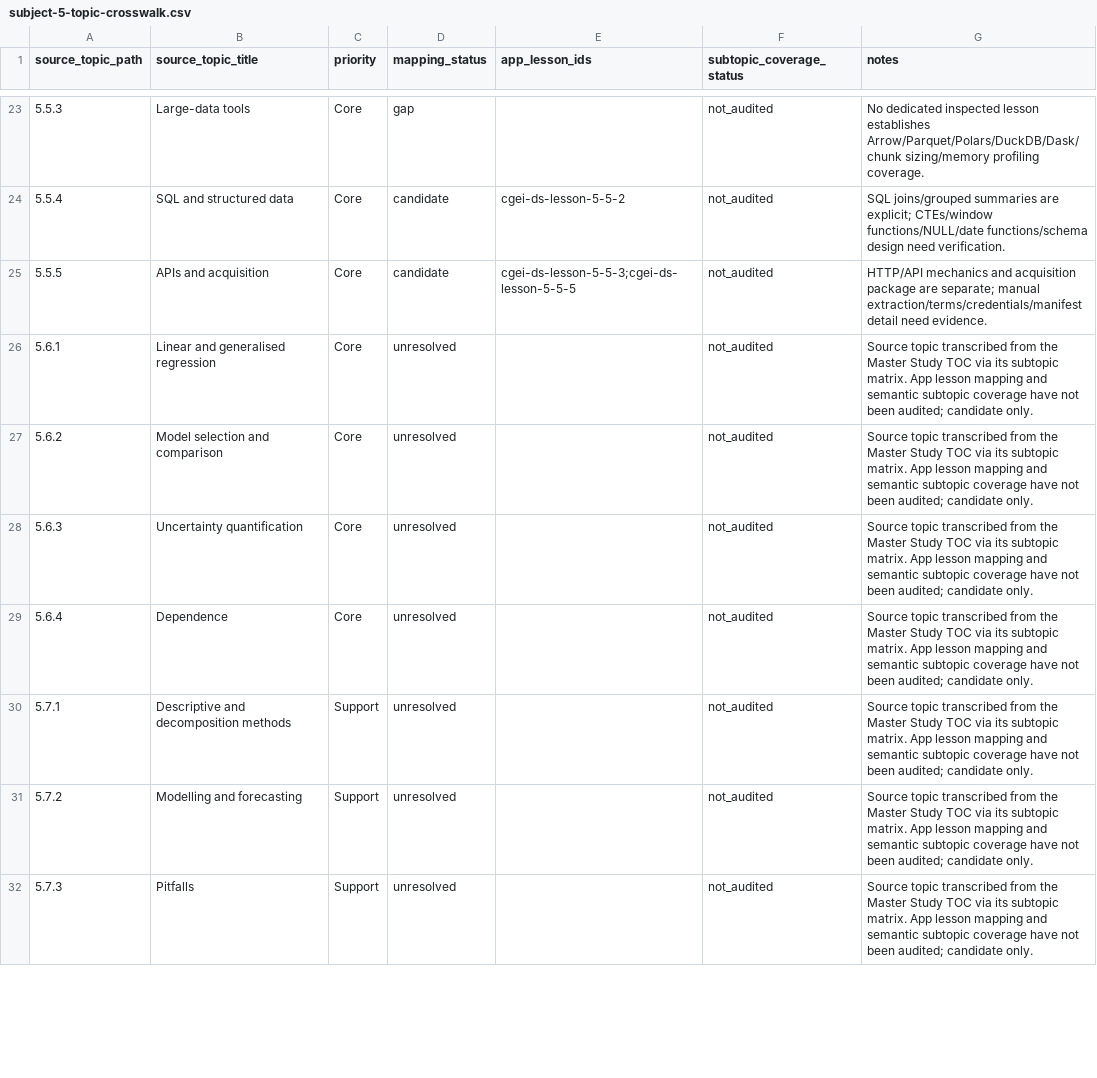
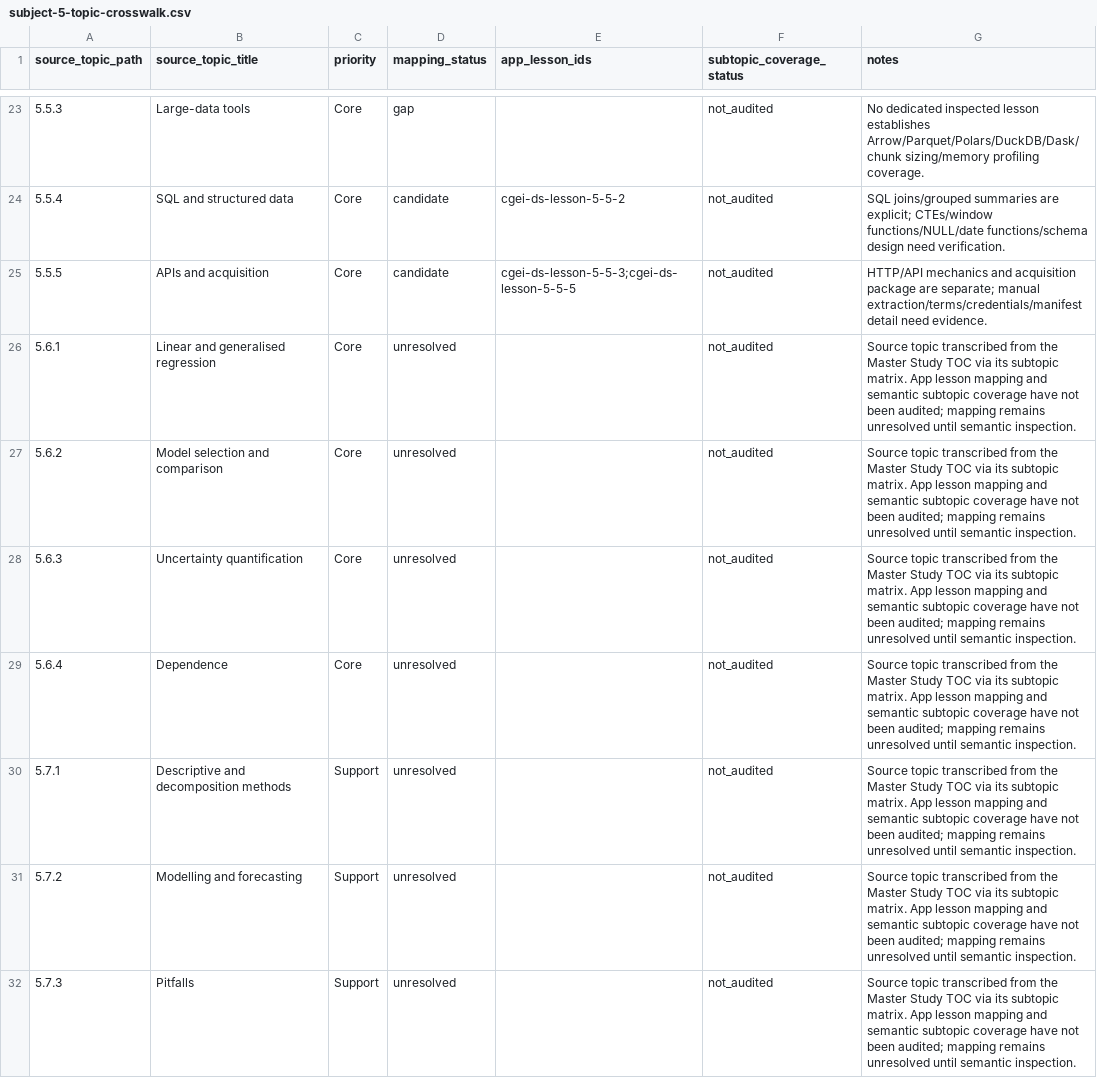
Before and after one commit to musab-shahid/my-study, a CSV file: docs/cgei/subject-5-topic-crosswalk.csv, drawn as a sheet; only a part is shown, gaps mark what is left out; the diff covers the shown part only.

Commit message:
Clarify unresolved mapping notes for Subject 5.6–5.12

```diff
--- a/docs/cgei/subject-5-topic-crosswalk.csv
+++ b/docs/cgei/subject-5-topic-crosswalk.csv
@@ -25,8 +25,8 @@ source_topic_path,source_topic_title,priority,mapping_status,app_lesson_ids,subt
 5.5.5,APIs and acquisition,Core,candidate,cgei-ds-lesson-5-5-3;cgei-ds-lesson-5-5-5,not_audited,HTTP/API mechanics and acquisition package are separate; manual extraction/terms/credentials/manifest detail need evidence.
-5.6.1,Linear and generalised regression,Core,unresolved,,not_audited,Source topic transcribed from the Master Study TOC via its subtopic matrix. App lesson mapping and semantic subtopic coverage have not been audited; candidate only.
-5.6.2,Model selection and comparison,Core,unresolved,,not_audited,Source topic transcribed from the Master Study TOC via its subtopic matrix. App lesson mapping and semantic subtopic coverage have not been audited; candidate only.
-5.6.3,Uncertainty quantification,Core,unresolved,,not_audited,Source topic transcribed from the Master Study TOC via its subtopic matrix. App lesson mapping and semantic subtopic coverage have not been audited; candidate only.
-5.6.4,Dependence,Core,unresolved,,not_audited,Source topic transcribed from the Master Study TOC via its subtopic matrix. App lesson mapping and semantic subtopic coverage have not been audited; candidate only.
-5.7.1,Descriptive and decomposition methods,Support,unresolved,,not_audited,Source topic transcribed from the Master Study TOC via its subtopic matrix. App lesson mapping and semantic subtopic coverage have not been audited; candidate only.
-5.7.2,Modelling and forecasting,Support,unresolved,,not_audited,Source topic transcribed from the Master Study TOC via its subtopic matrix. App lesson mapping and semantic subtopic coverage have not been audited; candidate only.
-5.7.3,Pitfalls,Support,unresolved,,not_audited,Source topic transcribed from the Master Study TOC via its subtopic matrix. App lesson mapping and semantic subtopic coverage have not been audited; candidate only.
+5.6.1,Linear and generalised regression,Core,unresolved,,not_audited,Source topic transcribed from the Master Study TOC via its subtopic matrix. App lesson mapping and semantic subtopic coverage have not been audited; mapping remains unresolved until semantic inspection.
+5.6.2,Model selection and comparison,Core,unresolved,,not_audited,Source topic transcribed from the Master Study TOC via its subtopic matrix. App lesson mapping and semantic subtopic coverage have not been audited; mapping remains unresolved until semantic inspection.
+5.6.3,Uncertainty quantification,Core,unresolved,,not_audited,Source topic transcribed from the Master Study TOC via its subtopic matrix. App lesson mapping and semantic subtopic coverage have not been audited; mapping remains unresolved until semantic inspection.
+5.6.4,Dependence,Core,unresolved,,not_audited,Source topic transcribed from the Master Study TOC via its subtopic matrix. App lesson mapping and semantic subtopic coverage have not been audited; mapping remains unresolved until semantic inspection.
+5.7.1,Descriptive and decomposition methods,Support,unresolved,,not_audited,Source topic transcribed from the Master Study TOC via its subtopic matrix. App lesson mapping and semantic subtopic coverage have not been audited; mapping remains unresolved until semantic inspection.
+5.7.2,Modelling and forecasting,Support,unresolved,,not_audited,Source topic transcribed from the Master Study TOC via its subtopic matrix. App lesson mapping and semantic subtopic coverage have not been audited; mapping remains unresolved until semantic inspection.
+5.7.3,Pitfalls,Support,unresolved,,not_audited,Source topic transcribed from the Master Study TOC via its subtopic matrix. App lesson mapping and semantic subtopic coverage have not been audited; mapping remains unresolved until semantic inspection.
```
Also changed, not shown: 20 edited cells elsewhere in this file.
